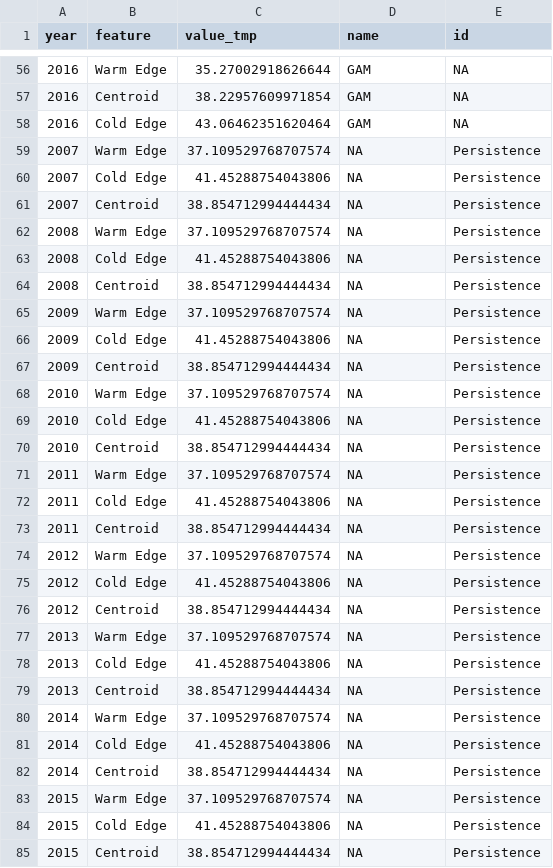
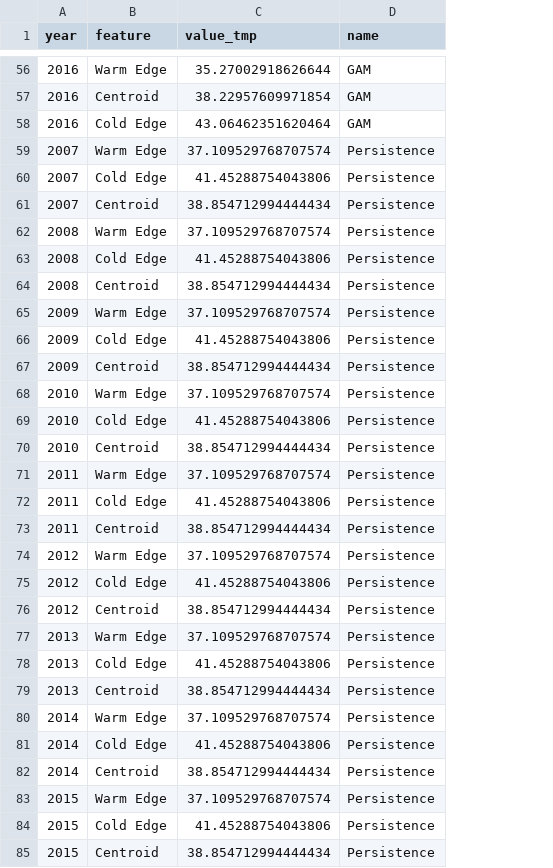
Before and after one commit to lcgodoy/mid_atlantic_forecasts, a CSV file: processed-data/points_for_plot.csv, drawn as a sheet; only a part is shown, gaps mark what is left out; the diff covers the shown part only; the diff names each change by its address in the sheet, - before the commit and + after, or states it on an @@ line.

Commit message:
new code for DRM ribbon plot in main text

```diff
--- a/processed-data/points_for_plot.csv
+++ b/processed-data/points_for_plot.csv
-column E (id), rows 56-85: NA | NA | NA | Persistence | Persistence | Persistence | Persistence | Persistence | Persistence | Persistence | Persistence | Persistence | Persistence | Persistence | Persistence | Persistence | Persistence | Persistence | Persistence | Persistence | Persistence | Persistence | Persistence | Persistence | Persistence | Persistence | Persistence | Persistence | Persistence | Persistence
-D59:D85 (name): NA
+D59:D85 (name): Persistence
```
Also changed, not shown: 3 edited cells elsewhere in this file, 3 other files.
